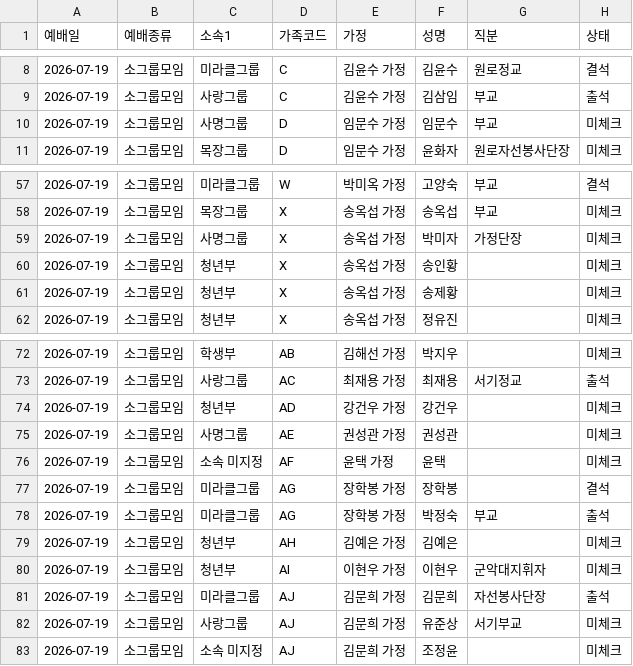
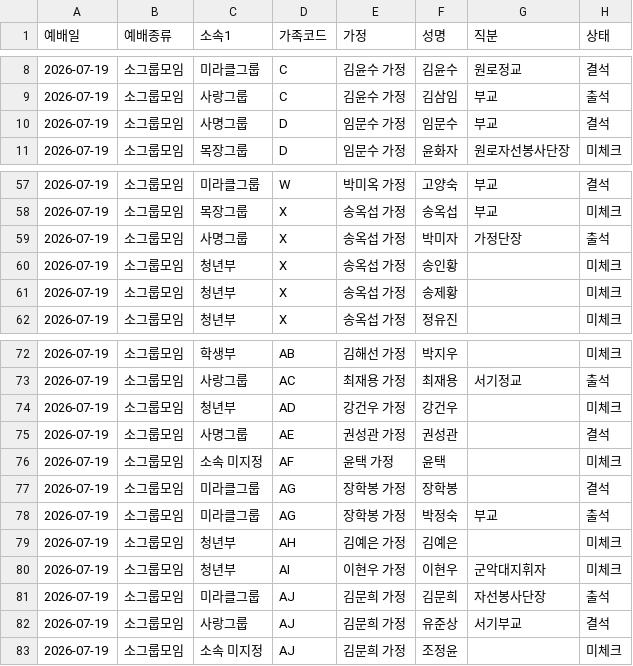
Before and after one commit to cjy3757-stack/gunpo-family, a CSV file: attendance-2026-07-19-소그룹모임.csv, drawn as a sheet; only a part is shown, gaps mark what is left out; the diff covers the shown part only.

```diff
--- a/attendance-2026-07-19-소그룹모임.csv
+++ b/attendance-2026-07-19-소그룹모임.csv
@@ -9,3 +9,3 @@
 "2026-07-19","소그룹모임","사랑그룹","C","김윤수 가정","김삼임","부교","출석"
-"2026-07-19","소그룹모임","사명그룹","D","임문수 가정","임문수","부교","미체크"
+"2026-07-19","소그룹모임","사명그룹","D","임문수 가정","임문수","부교","결석"
 "2026-07-19","소그룹모임","목장그룹","D","임문수 가정","윤화자","원로자선봉사단장","미체크"
@@ -58,3 +58,3 @@
 "2026-07-19","소그룹모임","목장그룹","X","송옥섭 가정","송옥섭","부교","미체크"
-"2026-07-19","소그룹모임","사명그룹","X","송옥섭 가정","박미자","가정단장","미체크"
+"2026-07-19","소그룹모임","사명그룹","X","송옥섭 가정","박미자","가정단장","출석"
 "2026-07-19","소그룹모임","청년부","X","송옥섭 가정","송인황","","미체크"
@@ -74,3 +74,3 @@
 "2026-07-19","소그룹모임","청년부","AD","강건우 가정","강건우","","미체크"
-"2026-07-19","소그룹모임","사명그룹","AE","권성관 가정","권성관","","미체크"
+"2026-07-19","소그룹모임","사명그룹","AE","권성관 가정","권성관","","결석"
 "2026-07-19","소그룹모임","소속 미지정","AF","윤택 가정","윤택","","미체크"
@@ -81,3 +81,3 @@
 "2026-07-19","소그룹모임","미라클그룹","AJ","김문희 가정","김문희","자선봉사단장","출석"
-"2026-07-19","소그룹모임","사랑그룹","AJ","김문희 가정","유준상","서기부교","미체크"
+"2026-07-19","소그룹모임","사랑그룹","AJ","김문희 가정","유준상","서기부교","결석"
 "2026-07-19","소그룹모임","소속 미지정","AJ","김문희 가정","조정윤","","미체크"
```
Also changed, not shown: 13 edited cells elsewhere in this file, 1 other file.
